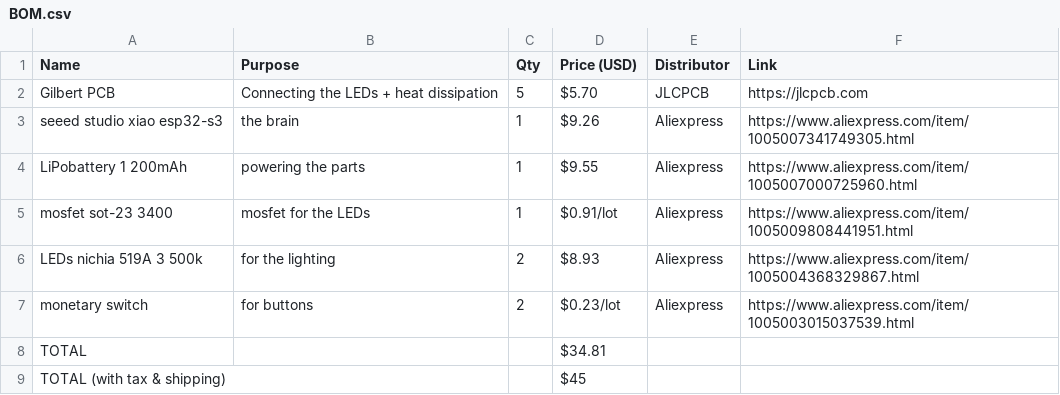
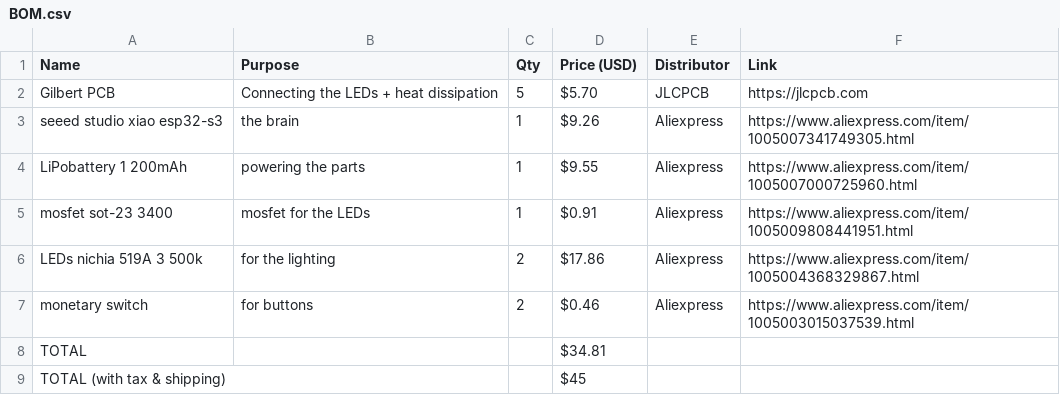
Before and after one commit to Small-doge128/Gilbert-the-flashlight, a CSV file: BOM.csv, drawn as a sheet.

Commit message:
Update BOM.csv

```diff
--- a/BOM.csv
+++ b/BOM.csv
@@ -4,5 +4,5 @@ seeed studio xiao esp32-s3,the brain,1,$9.26,Aliexpress,https://www.aliexpress.c
 LiPobattery 1 200mAh,powering the parts,1,$9.55 ,Aliexpress,https://www.aliexpress.com/item/1005007000725960.html,
-mosfet sot-23 3400,mosfet for the LEDs,1,$0.91/lot ,Aliexpress,https://www.aliexpress.com/item/1005009808441951.html,
-LEDs nichia 519A 3 500k,for the lighting,2,$8.93 ,Aliexpress,https://www.aliexpress.com/item/1005004368329867.html,
-monetary switch,for buttons,2,$0.23/lot,Aliexpress,https://www.aliexpress.com/item/1005003015037539.html,
+mosfet sot-23 3400,mosfet for the LEDs,1,$0.91 ,Aliexpress,https://www.aliexpress.com/item/1005009808441951.html,
+LEDs nichia 519A 3 500k,for the lighting,2,$17.86,Aliexpress,https://www.aliexpress.com/item/1005004368329867.html,
+monetary switch,for buttons,2,$0.46,Aliexpress,https://www.aliexpress.com/item/1005003015037539.html,
 TOTAL,,,$34.81,,,
```
